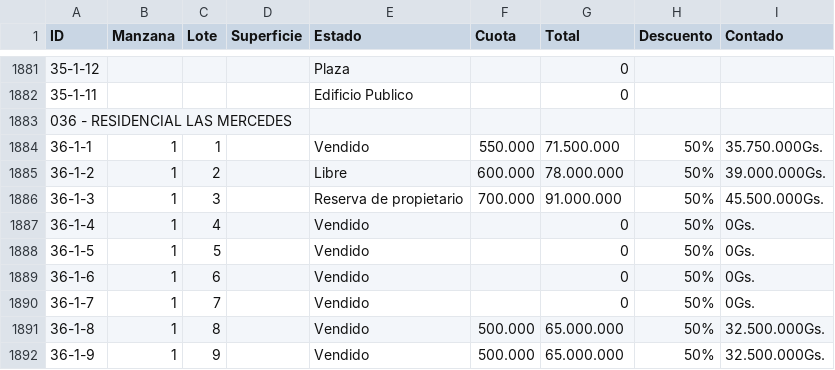
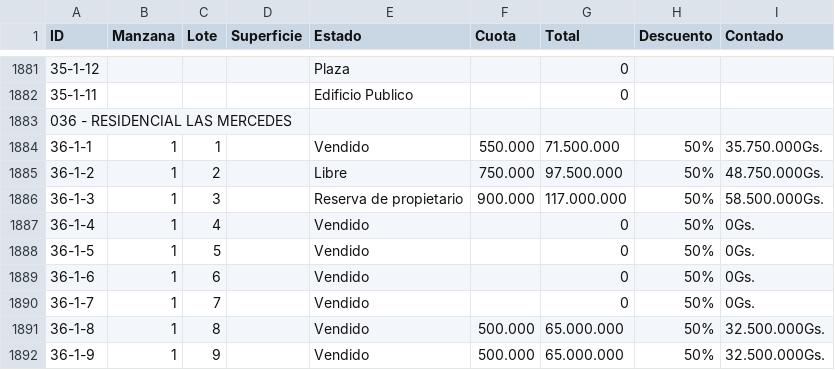
Before and after one commit to PPIWEB/PPIWEB, a CSV file: layers/PPI_TABLA.csv, drawn as a sheet; only a part is shown, gaps mark what is left out.

Commit message:
Update from Mobile/Sheets (Columns A-I only)

```diff
--- a/layers/PPI_TABLA.csv
+++ b/layers/PPI_TABLA.csv
@@ -1918,4 +1918,4 @@ ID,Manzana,Lote,Superficie,Estado,Cuota,Total,Descuento,Contado
 36-1-1,1,1,,Vendido,550.000,71.500.000,50%,35.750.000Gs.
-36-1-2,1,2,,Libre,600.000,78.000.000,50%,39.000.000Gs.
-36-1-3,1,3,,Reserva de propietario,700.000,91.000.000,50%,45.500.000Gs.
+36-1-2,1,2,,Libre,750.000,97.500.000,50%,48.750.000Gs.
+36-1-3,1,3,,Reserva de propietario,900.000,117.000.000,50%,58.500.000Gs.
 36-1-4,1,4,,Vendido,,0,50%,0Gs.
```
